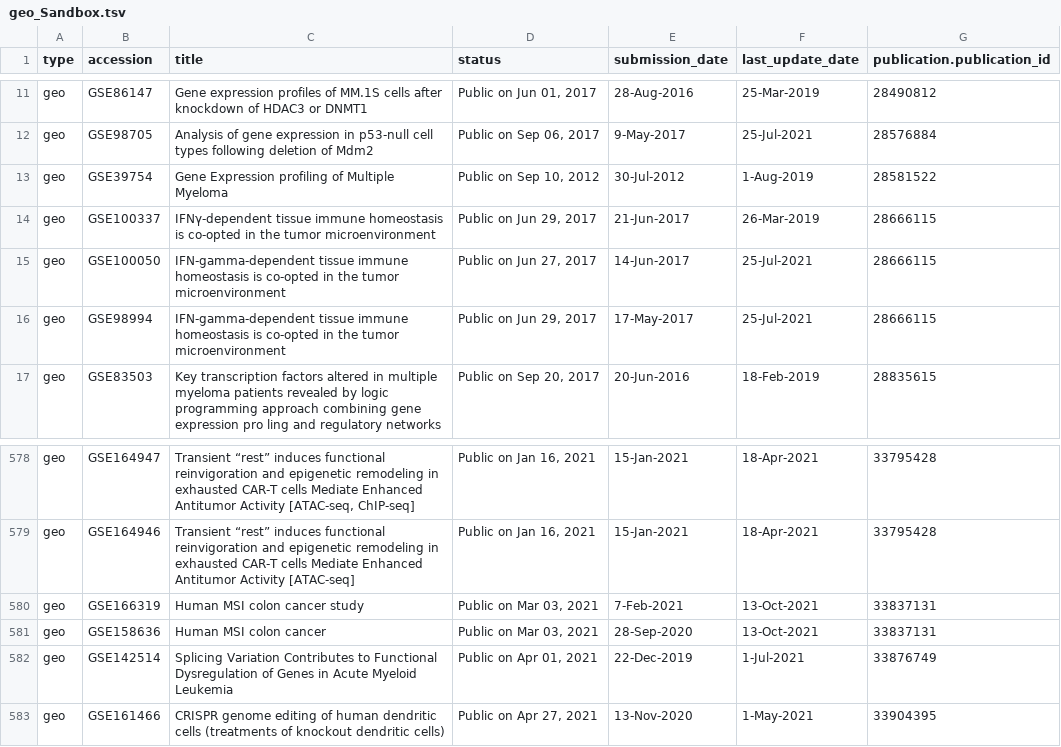
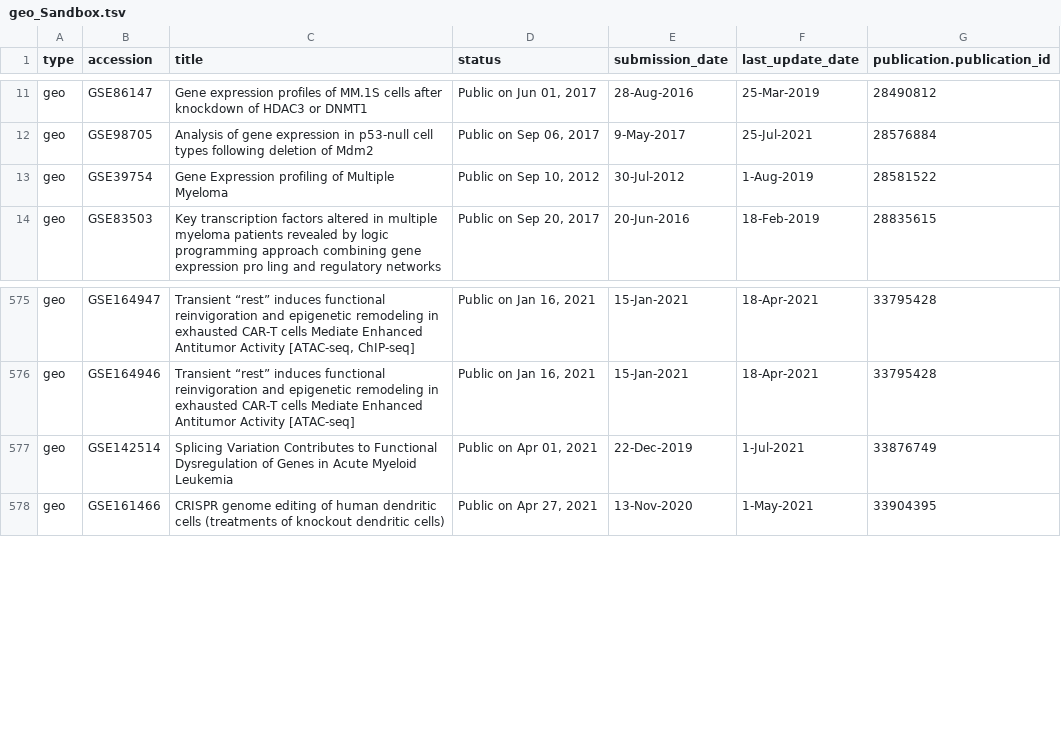
Before and after one commit to CBIIT/INS-ETL, a TSV file: data/geo_Sandbox.tsv, drawn as a sheet; only a part is shown, gaps mark what is left out; the diff names each change by its address in the sheet, - before the commit and + after, or states it on an @@ line.

Commit message:
Remove publication from data files and clear links from other data files (#52)

```diff
--- a/data/geo_Sandbox.tsv
+++ b/data/geo_Sandbox.tsv
-row 14: geo | GSE100337 | IFNγ-dependent tissue immune homeostasis is co-opted in the tumor microenvironment | Public on Jun 29, 2017 | 21-Jun-2017 | 26-Mar-2019 | 28666115
-row 15: geo | GSE100050 | IFN-gamma-dependent tissue immune homeostasis is co-opted in the tumor microenvironment | Public on Jun 27, 2017 | 14-Jun-2017 | 25-Jul-2021 | 28666115
-row 16: geo | GSE98994 | IFN-gamma-dependent tissue immune homeostasis is co-opted in the tumor microenvironment | Public on Jun 29, 2017 | 17-May-2017 | 25-Jul-2021 | 28666115
-row 580: geo | GSE166319 | Human MSI colon cancer study | Public on Mar 03, 2021 | 7-Feb-2021 | 13-Oct-2021 | 33837131
-row 581: geo | GSE158636 | Human MSI colon cancer | Public on Mar 03, 2021 | 28-Sep-2020 | 13-Oct-2021 | 33837131
```
Also changed, not shown: data/sra_Sandbox.tsv, 2 other files.
